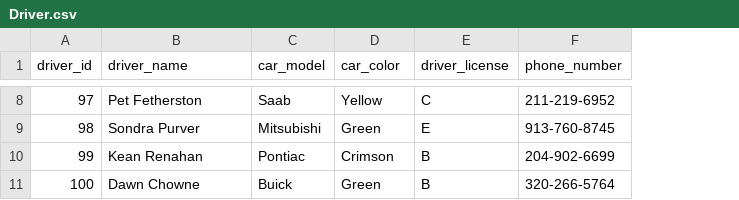
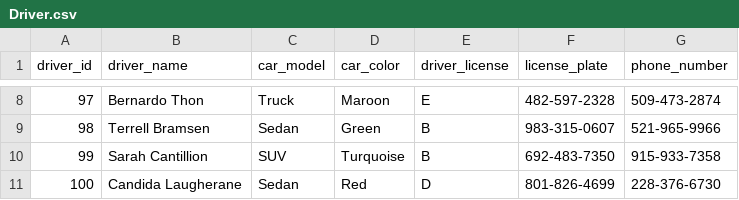
Before and after one commit to qiong-wu-2317/dish-ordering-system, a CSV file: db/test_data/Driver.csv, drawn as a sheet; only a part is shown, gaps mark what is left out; addresses are those after the commit; the diff covers the shown part only; the diff names each change by its address in the sheet, - before the commit and + after, or states it on an @@ line.

```diff
--- a/db/test_data/Driver.csv
+++ b/db/test_data/Driver.csv
+column F (license_plate), rows 8-11: 482-597-2328 | 983-315-0607 | 692-483-7350 | 801-826-4699
-B8 (driver_name): Pet Fetherston
+B8 (driver_name): Bernardo Thon
-C8 (car_model): Saab
+C8 (car_model): Truck
-D8 (car_color): Yellow
+D8 (car_color): Maroon
-E8 (driver_license): C
+E8 (driver_license): E
-G8 (phone_number): 211-219-6952
+G8 (phone_number): 509-473-2874
-B9 (driver_name): Sondra Purver
+B9 (driver_name): Terrell Bramsen
-C9 (car_model): Mitsubishi
+C9 (car_model): Sedan
-E9 (driver_license): E
+E9 (driver_license): B
-G9 (phone_number): 913-760-8745
+G9 (phone_number): 521-965-9966
-B10 (driver_name): Kean Renahan
+B10 (driver_name): Sarah Cantillion
-C10 (car_model): Pontiac
+C10 (car_model): SUV
-D10 (car_color): Crimson
+D10 (car_color): Turquoise
-G10 (phone_number): 204-902-6699
+G10 (phone_number): 915-933-7358
-B11 (driver_name): Dawn Chowne
+B11 (driver_name): Candida Laugherane
-C11 (car_model): Buick
+C11 (car_model): Sedan
-D11 (car_color): Green
+D11 (car_color): Red
-E11 (driver_license): B
+E11 (driver_license): D
-G11 (phone_number): 320-266-5764
+G11 (phone_number): 228-376-6730
```
Also changed, not shown: 28 edited cells elsewhere in this file, 2 other files.
